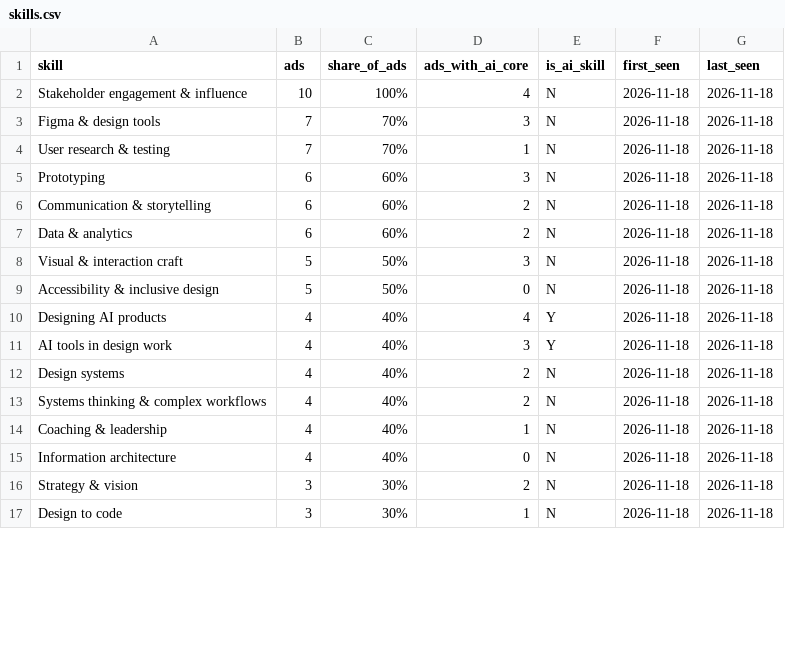
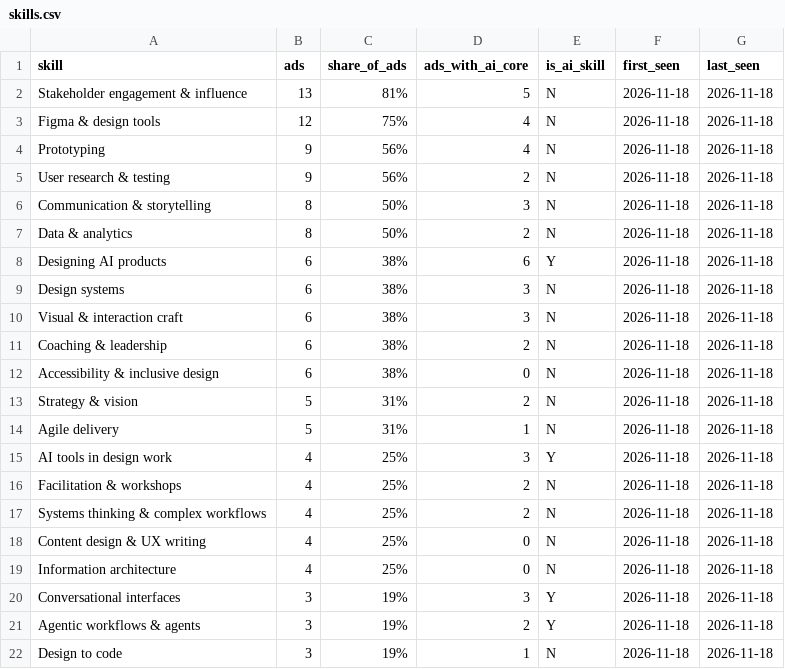
Before and after one commit to aipedrorosas-cloud/my-agents, a CSV file: thermometer/skills.csv, drawn as a sheet; only a part is shown; the diff covers the shown part only.

```diff
--- a/thermometer/skills.csv
+++ b/thermometer/skills.csv
@@ -1,17 +1,22 @@
 skill,ads,share_of_ads,ads_with_ai_core,is_ai_skill,first_seen,last_seen
-Stakeholder engagement & influence,10,100%,4,N,2026-11-18,2026-11-18
-Figma & design tools,7,70%,3,N,2026-11-18,2026-11-18
-User research & testing,7,70%,1,N,2026-11-18,2026-11-18
-Prototyping,6,60%,3,N,2026-11-18,2026-11-18
-Communication & storytelling,6,60%,2,N,2026-11-18,2026-11-18
-Data & analytics,6,60%,2,N,2026-11-18,2026-11-18
-Visual & interaction craft,5,50%,3,N,2026-11-18,2026-11-18
-Accessibility & inclusive design,5,50%,0,N,2026-11-18,2026-11-18
-Designing AI products,4,40%,4,Y,2026-11-18,2026-11-18
-AI tools in design work,4,40%,3,Y,2026-11-18,2026-11-18
-Design systems,4,40%,2,N,2026-11-18,2026-11-18
-Systems thinking & complex workflows,4,40%,2,N,2026-11-18,2026-11-18
-Coaching & leadership,4,40%,1,N,2026-11-18,2026-11-18
-Information architecture,4,40%,0,N,2026-11-18,2026-11-18
-Strategy & vision,3,30%,2,N,2026-11-18,2026-11-18
-Design to code,3,30%,1,N,2026-11-18,2026-11-18
+Stakeholder engagement & influence,13,81%,5,N,2026-11-18,2026-11-18
+Figma & design tools,12,75%,4,N,2026-11-18,2026-11-18
+Prototyping,9,56%,4,N,2026-11-18,2026-11-18
+User research & testing,9,56%,2,N,2026-11-18,2026-11-18
+Communication & storytelling,8,50%,3,N,2026-11-18,2026-11-18
+Data & analytics,8,50%,2,N,2026-11-18,2026-11-18
+Designing AI products,6,38%,6,Y,2026-11-18,2026-11-18
+Design systems,6,38%,3,N,2026-11-18,2026-11-18
+Visual & interaction craft,6,38%,3,N,2026-11-18,2026-11-18
+Coaching & leadership,6,38%,2,N,2026-11-18,2026-11-18
+Accessibility & inclusive design,6,38%,0,N,2026-11-18,2026-11-18
+Strategy & vision,5,31%,2,N,2026-11-18,2026-11-18
+Agile delivery,5,31%,1,N,2026-11-18,2026-11-18
+AI tools in design work,4,25%,3,Y,2026-11-18,2026-11-18
+Facilitation & workshops,4,25%,2,N,2026-11-18,2026-11-18
+Systems thinking & complex workflows,4,25%,2,N,2026-11-18,2026-11-18
+Content design & UX writing,4,25%,0,N,2026-11-18,2026-11-18
+Information architecture,4,25%,0,N,2026-11-18,2026-11-18
+Conversational interfaces,3,19%,3,Y,2026-11-18,2026-11-18
+Agentic workflows & agents,3,19%,2,Y,2026-11-18,2026-11-18
+Design to code,3,19%,1,N,2026-11-18,2026-11-18
```
Also changed, not shown: 5 removed rows and 2 edited cells elsewhere in this file, thermometer/ads.csv, 5 other files.
